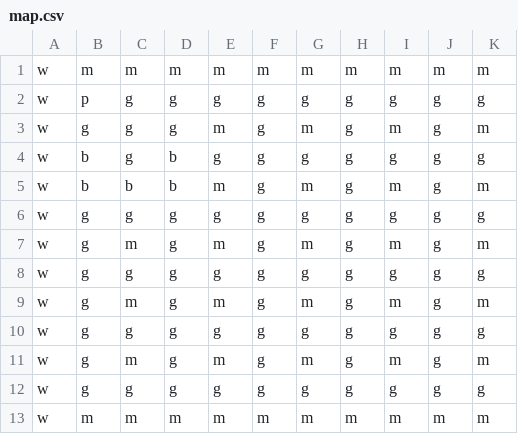
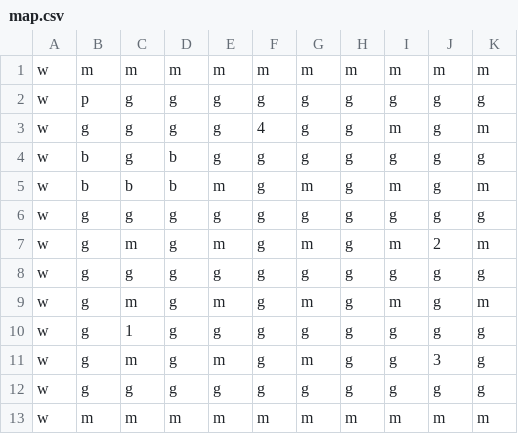
Before and after one commit to dlfesperanza/CMSC137-Bomberman, a CSV file: python-gui/map.csv, drawn as a sheet; only a part is shown; the diff names each change by its address in the sheet, - before the commit and + after, or states it on an @@ line.

```diff
--- a/python-gui/map.csv
+++ b/python-gui/map.csv
-E3: m
+E3: g
-F3: g
+F3: 4
-G3: m
+G3: g
-J7: g
+J7: 2
-C10: g
+C10: 1
-I11: m
+I11: g
-J11: g
+J11: 3
-K11: m
+K11: g
```
Also changed, not shown: 9 other files.
